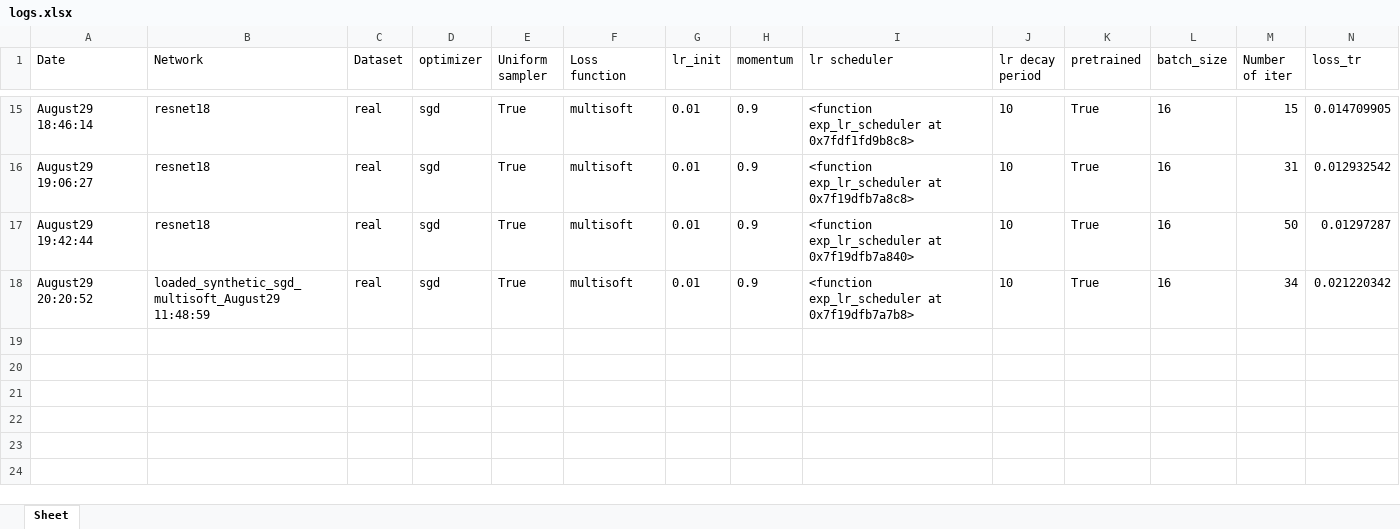
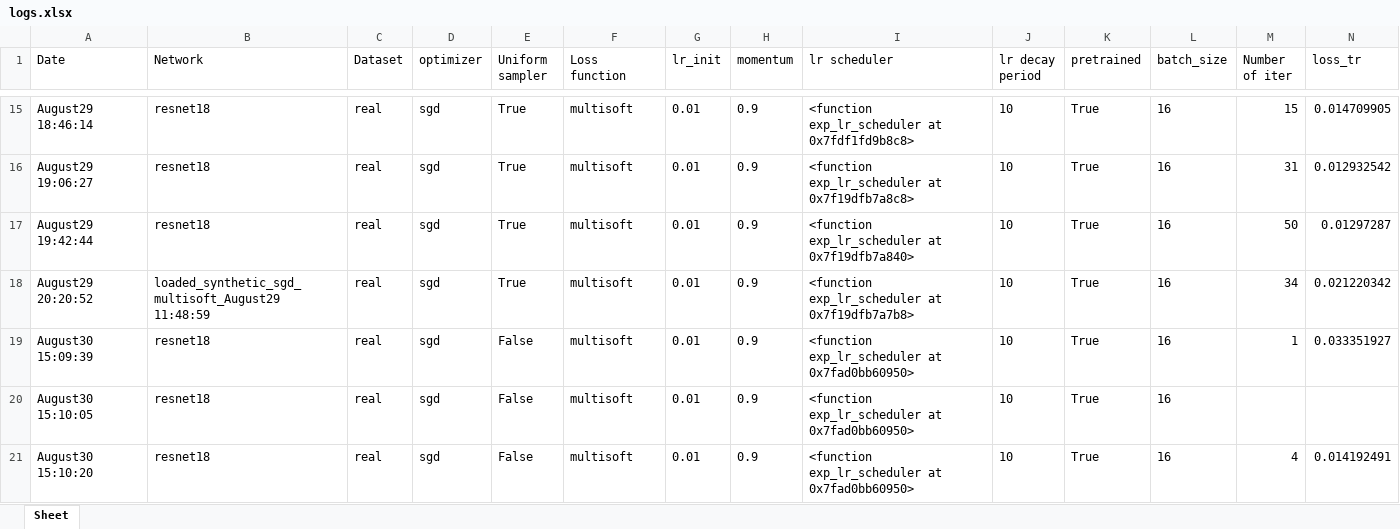
Before and after one commit to ozantezcan/Hoarding-pytorch, an Excel workbook: logs.xlsx, sheet Sheet, drawn as a sheet; only a part is shown, gaps mark what is left out; values as stored, in another font and other column widths than the file's, no borders; rows hold the shown columns only; the diff names each change by its address in the sheet, - before the commit and + after, or states it on an @@ line.

```diff
--- a/logs.xlsx (sheet Sheet)
+++ b/logs.xlsx (sheet Sheet)
+row 19: August30 15:09:39 | resnet18 | real | sgd | False | multisoft | 0.01 | 0.9 | <function exp_lr_scheduler at 0x7fad0bb60950> | 10 | True | 16 | 1 | 0.033351927
+row 20: August30 15:10:05 | resnet18 | real | sgd | False | multisoft | 0.01 | 0.9 | <function exp_lr_scheduler at 0x7fad0bb60950> | 10 | True | 16
+row 21: August30 15:10:20 | resnet18 | real | sgd | False | multisoft | 0.01 | 0.9 | <function exp_lr_scheduler at 0x7fad0bb60950> | 10 | True | 16 | 4 | 0.014192491
```
Also changed, not shown: 10 other files.
